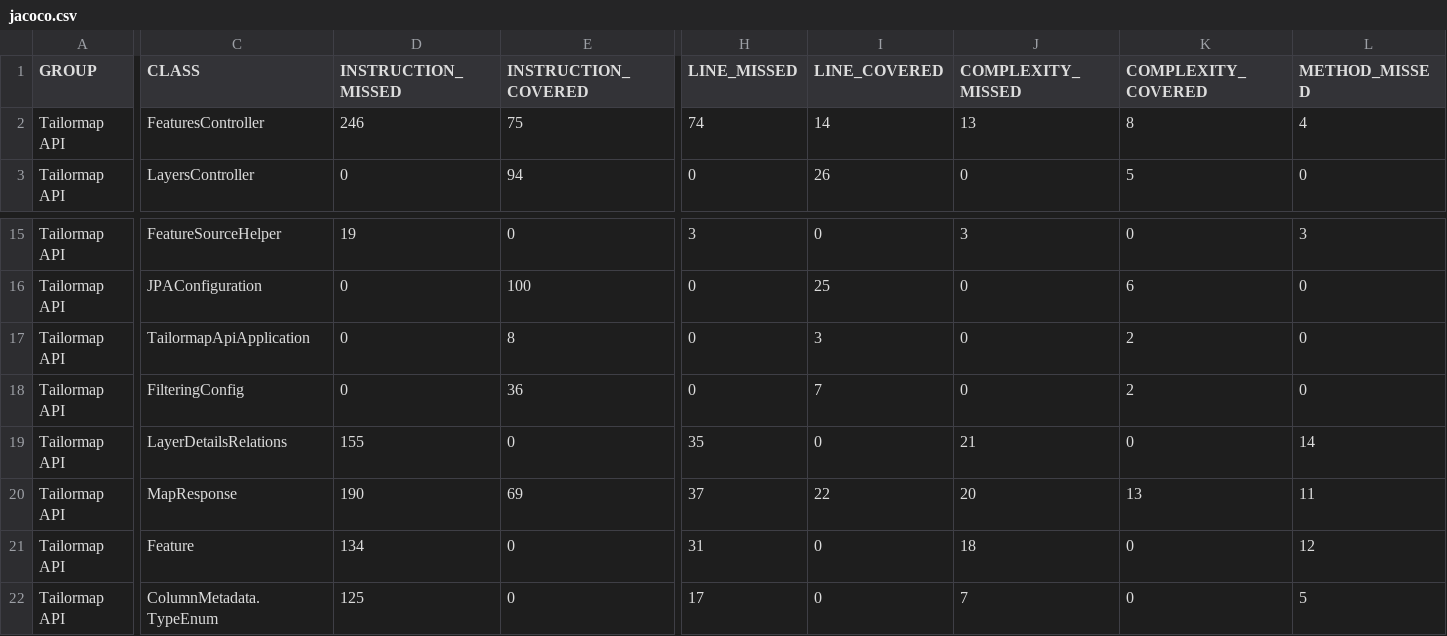
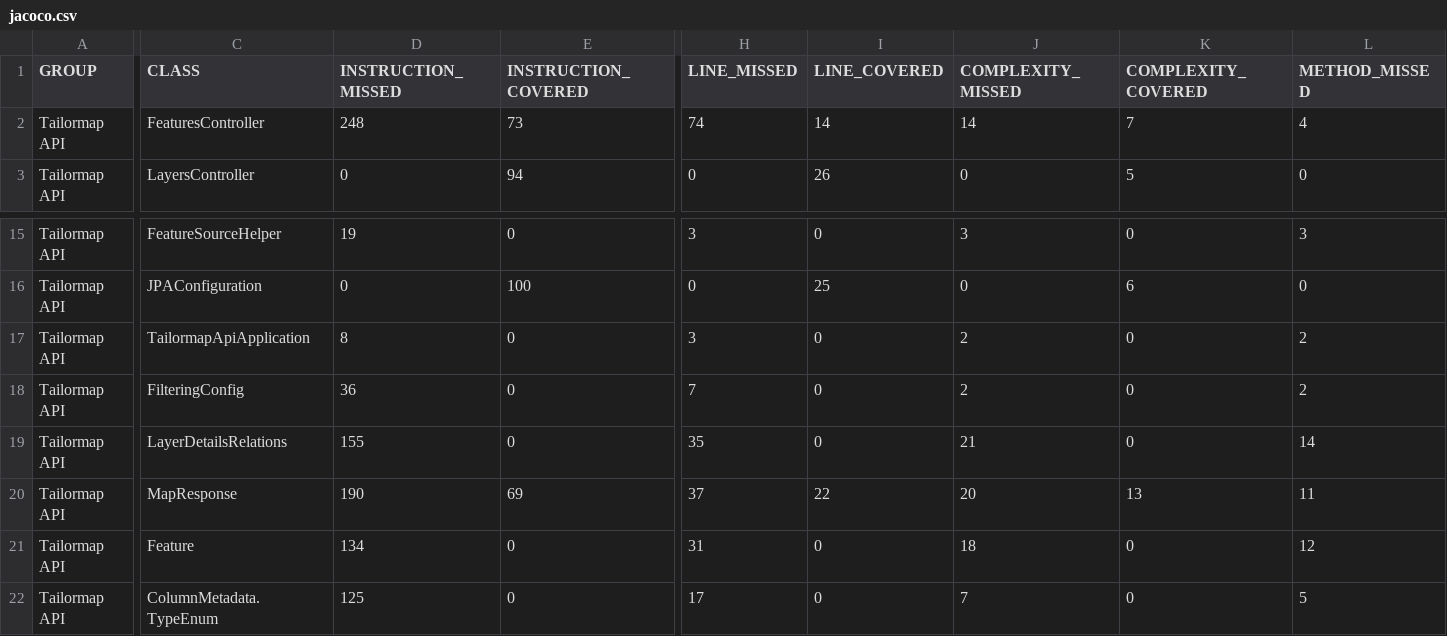
Before and after one commit to Tailormap/tailormap-api, a CSV file: jacoco-it/jacoco.csv, drawn as a sheet; only a part is shown, gaps mark what is left out; the diff covers the shown part only; the diff names each change by its address in the sheet, - before the commit and + after, or states it on an @@ line.

```diff
--- a/jacoco-it/jacoco.csv
+++ b/jacoco-it/jacoco.csv
-D2 (INSTRUCTION_MISSED): 246
+D2 (INSTRUCTION_MISSED): 248
-E2 (INSTRUCTION_COVERED): 75
+E2 (INSTRUCTION_COVERED): 73
-J2 (COMPLEXITY_MISSED): 13
+J2 (COMPLEXITY_MISSED): 14
-K2 (COMPLEXITY_COVERED): 8
+K2 (COMPLEXITY_COVERED): 7
-D17 (INSTRUCTION_MISSED): 0
+D17 (INSTRUCTION_MISSED): 8
-E17 (INSTRUCTION_COVERED): 8
+E17 (INSTRUCTION_COVERED): 0
-H17 (LINE_MISSED): 0
+H17 (LINE_MISSED): 3
-I17 (LINE_COVERED): 3
+I17 (LINE_COVERED): 0
-J17:J18 (COMPLEXITY_MISSED): 0
+J17:J18 (COMPLEXITY_MISSED): 2
-K17:K18 (COMPLEXITY_COVERED): 2
+K17:K18 (COMPLEXITY_COVERED): 0
-L17:L18 (METHOD_MISSED): 0
+L17:L18 (METHOD_MISSED): 2
-D18 (INSTRUCTION_MISSED): 0
+D18 (INSTRUCTION_MISSED): 36
-E18 (INSTRUCTION_COVERED): 36
+E18 (INSTRUCTION_COVERED): 0
-H18 (LINE_MISSED): 0
+H18 (LINE_MISSED): 7
-I18 (LINE_COVERED): 7
+I18 (LINE_COVERED): 0
```
Also changed, not shown: 4 edited cells elsewhere in this file, jacoco/jacoco.csv, 31 other files.
